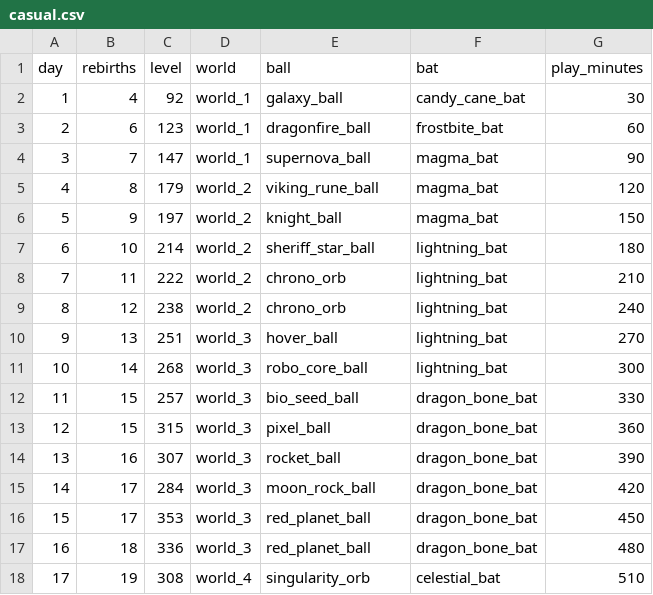
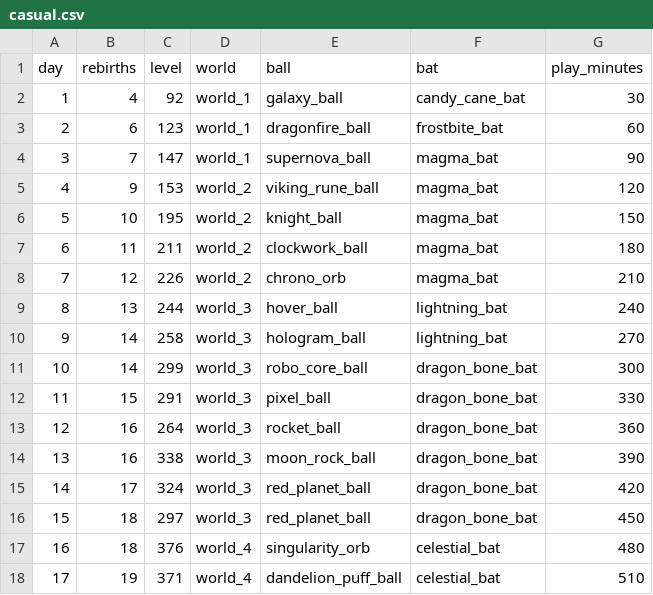
Before and after one commit to cherrytn1738/game1, a CSV file: tools/balance/output/casual.csv, drawn as a sheet; only a part is shown; removed rows and columns are numbered as before the commit, all else as after; the diff covers the shown part only; the diff names each change by its address in the sheet, - before the commit and + after, or states it on an @@ line.

```diff
--- a/tools/balance/output/casual.csv
+++ b/tools/balance/output/casual.csv
-B5 (rebirths): 8
+B5 (rebirths): 9
-C5 (level): 179
+C5 (level): 153
-B6 (rebirths): 9
+B6 (rebirths): 10
-C6 (level): 197
+C6 (level): 195
-row 7: 6 | 10 | 214 | world_2 | sheriff_star_ball | lightning_bat | 180
-row 8: 7 | 11 | 222 | world_2 | chrono_orb | lightning_bat | 210
+row 7: 6 | 11 | 211 | world_2 | clockwork_ball | magma_bat | 180
@@ column A (day) renumbered from row 8 down @@
-C8 (level): 238
+C8 (level): 226
-F8 (bat): lightning_bat
+F8 (bat): magma_bat
-G8 (play_minutes): 240
+G8 (play_minutes): 210
-C9 (level): 251
+C9 (level): 244
-G9 (play_minutes): 270
+G9 (play_minutes): 240
+row 10: 9 | 14 | 258 | world_3 | hologram_ball | lightning_bat | 270
-C11 (level): 268
+C11 (level): 299
-F11 (bat): lightning_bat
+F11 (bat): dragon_bone_bat
-C12 (level): 257
+C12 (level): 291
-E12 (ball): bio_seed_ball
+E12 (ball): pixel_ball
-B13 (rebirths): 15
+B13 (rebirths): 16
-C13 (level): 315
+C13 (level): 264
-E13 (ball): pixel_ball
+E13 (ball): rocket_ball
-C14 (level): 307
+C14 (level): 338
-E14 (ball): rocket_ball
+E14 (ball): moon_rock_ball
-C15 (level): 284
+C15 (level): 324
-E15 (ball): moon_rock_ball
+E15 (ball): red_planet_ball
-B16 (rebirths): 17
+B16 (rebirths): 18
-C16 (level): 353
+C16 (level): 297
-row 17: 16 | 18 | 336 | world_3 | red_planet_ball | dragon_bone_bat | 480
+row 17: 16 | 18 | 376 | world_4 | singularity_orb | celestial_bat | 480
-C18 (level): 308
+C18 (level): 371
-E18 (ball): singularity_orb
+E18 (ball): dandelion_puff_ball
```
Also changed, not shown: 1 added row, 2 removed rows and 24 edited cells elsewhere in this file, tools/balance/output/purchases_active.csv, tools/balance/output/runs_active.csv, 12 other files.
